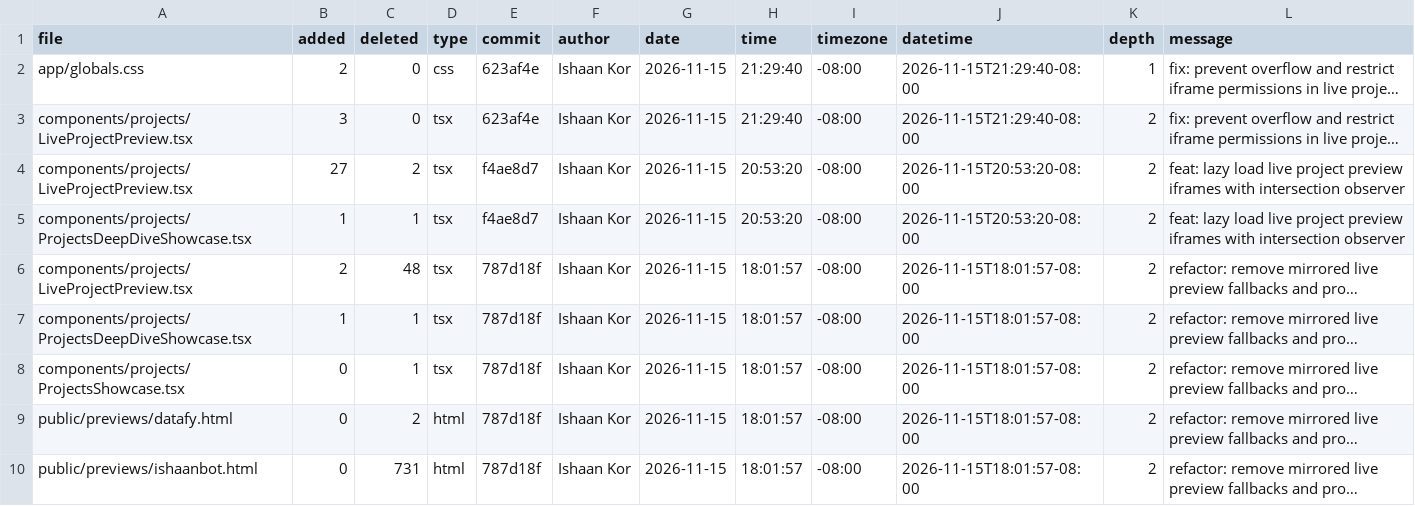
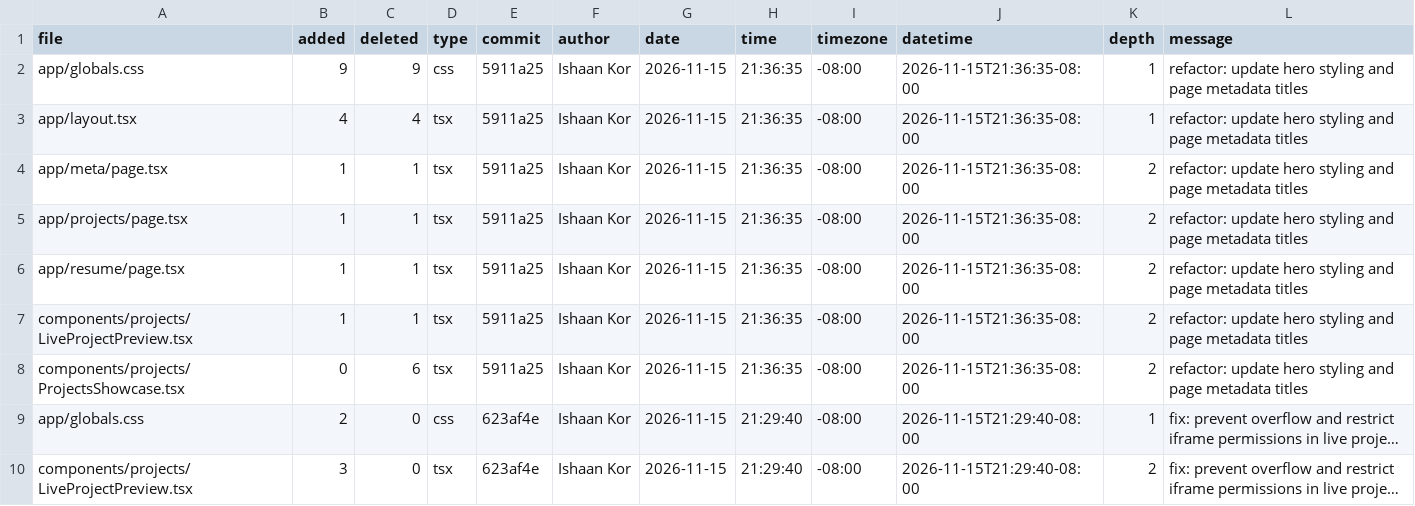
Before and after one commit to ishaankor/my-data-science-portfolio, a CSV file: public/loc.csv, drawn as a sheet; only a part is shown; the shorter side is filled out with more unchanged rows; long unchanged cells end in …; the diff names each change by its address in the sheet, - before the commit and + after, or states it on an @@ line.

```diff
--- a/public/loc.csv
+++ b/public/loc.csv
+row 2: app/globals.css | 9 | 9 | css | 5911a25 | Ishaan Kor | 2026-11-15 | 21:36:35 | -08:00 | 2026-11-15T21:36:35-08:00 | 1 | refactor: update hero styling and page metadata titles
+row 3: app/layout.tsx | 4 | 4 | tsx | 5911a25 | Ishaan Kor | 2026-11-15 | 21:36:35 | -08:00 | 2026-11-15T21:36:35-08:00 | 1 | refactor: update hero styling and page metadata titles
+row 4: app/meta/page.tsx | 1 | 1 | tsx | 5911a25 | Ishaan Kor | 2026-11-15 | 21:36:35 | -08:00 | 2026-11-15T21:36:35-08:00 | 2 | refactor: update hero styling and page metadata titles
+row 5: app/projects/page.tsx | 1 | 1 | tsx | 5911a25 | Ishaan Kor | 2026-11-15 | 21:36:35 | -08:00 | 2026-11-15T21:36:35-08:00 | 2 | refactor: update hero styling and page metadata titles
+row 6: app/resume/page.tsx | 1 | 1 | tsx | 5911a25 | Ishaan Kor | 2026-11-15 | 21:36:35 | -08:00 | 2026-11-15T21:36:35-08:00 | 2 | refactor: update hero styling and page metadata titles
+row 7: components/projects/LiveProjectPreview.tsx | 1 | 1 | tsx | 5911a25 | Ishaan Kor | 2026-11-15 | 21:36:35 | -08:00 | 2026-11-15T21:36:35-08:00 | 2 | refactor: update hero styling and page metadata titles
+row 8: components/projects/ProjectsShowcase.tsx | 0 | 6 | tsx | 5911a25 | Ishaan Kor | 2026-11-15 | 21:36:35 | -08:00 | 2026-11-15T21:36:35-08:00 | 2 | refactor: update hero styling and page metadata titles
```
Also changed, not shown: meta/loc.csv, 2 other files.
